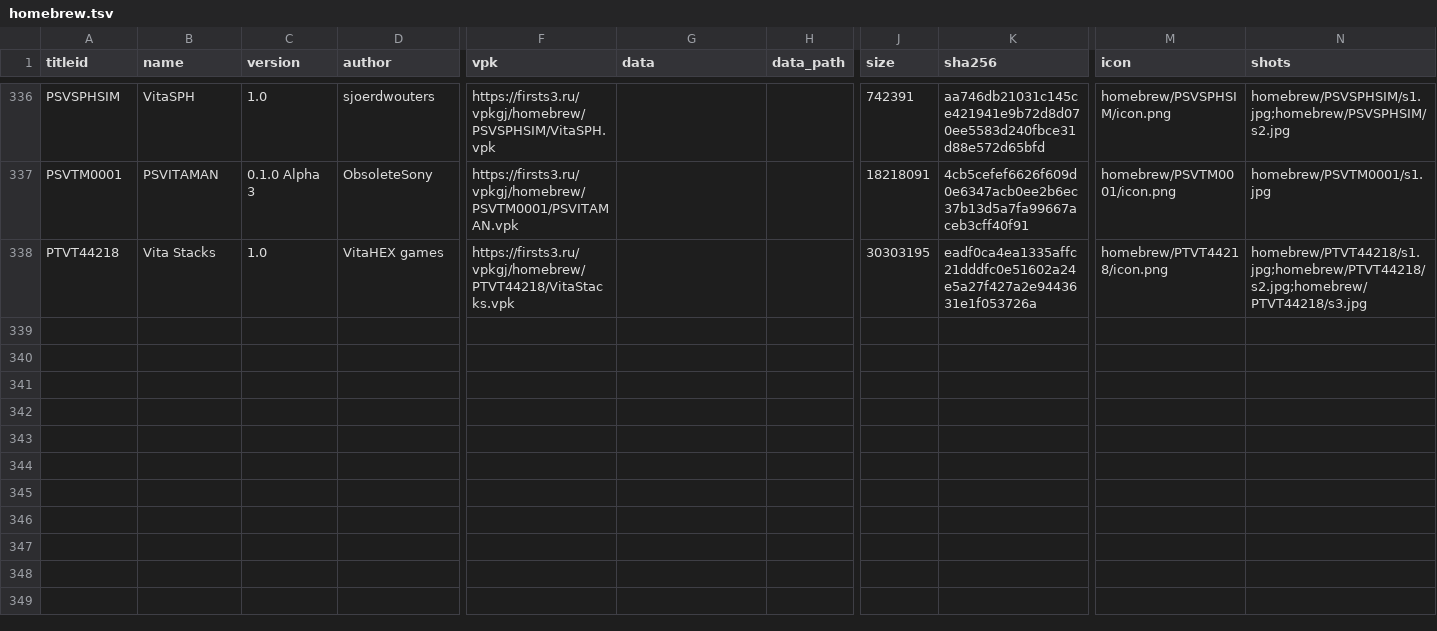
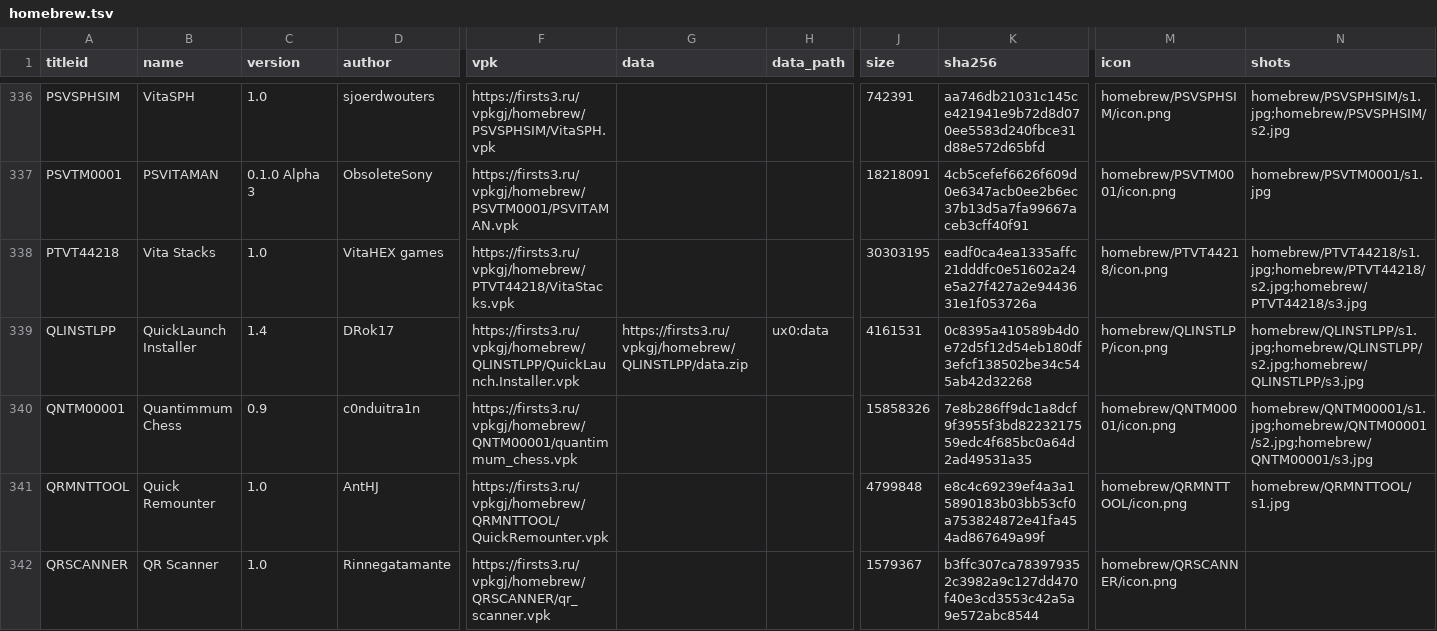
Before and after one commit to Risaro/vpkgj-db, a TSV file: catalog/homebrew.tsv, drawn as a sheet; only a part is shown, gaps mark what is left out; rows hold the shown columns only; the diff names each change by its address in the sheet, - before the commit and + after, or states it on an @@ line.

```diff
--- a/catalog/homebrew.tsv
+++ b/catalog/homebrew.tsv
+row 339: QLINSTLPP | QuickLaunch Installer | 1.4 | DRok17 | https://firsts3.ru/vpkgj/homebrew/QLINSTLPP/QuickLaunch.Installer.vpk | https://firsts3.ru/vpkgj/homebrew/QLINSTLPP/data.zip | ux0:data | 4161531 | 0c8395a410589b4d0e72d5f12d54eb180df3efcf138502be34c545ab42d32268 | homebrew/QLINSTLPP/icon.png | homebrew/QLINSTLPP/s1.jpg;homebrew/QLINSTLPP/s2.jpg;homebrew/QLINSTLPP/s3.jpg
+row 340: QNTM00001 | Quantimmum Chess | 0.9 | c0nduitra1n | https://firsts3.ru/vpkgj/homebrew/QNTM00001/quantimmum_chess.vpk |  |  | 15858326 | 7e8b286ff9dc1a8dcf9f3955f3bd8223217559edc4f685bc0a64d2ad49531a35 | homebrew/QNTM00001/icon.png | homebrew/QNTM00001/s1.jpg;homebrew/QNTM00001/s2.jpg;homebrew/QNTM00001/s3.jpg
+row 341: QRMNTTOOL | Quick Remounter | 1.0 | AntHJ | https://firsts3.ru/vpkgj/homebrew/QRMNTTOOL/QuickRemounter.vpk |  |  | 4799848 | e8c4c69239ef4a3a15890183b03bb53cf0a753824872e41fa454ad867649a99f | homebrew/QRMNTTOOL/icon.png | homebrew/QRMNTTOOL/s1.jpg
+row 342: QRSCANNER | QR Scanner | 1.0 | Rinnegatamante | https://firsts3.ru/vpkgj/homebrew/QRSCANNER/qr_scanner.vpk |  |  | 1579367 | b3ffc307ca783979352c3982a9c127dd470f40e3cd3553c42a5a9e572abc8544 | homebrew/QRSCANNER/icon.png
```
Also changed, not shown: catalog/ports.tsv, 26 other files.
